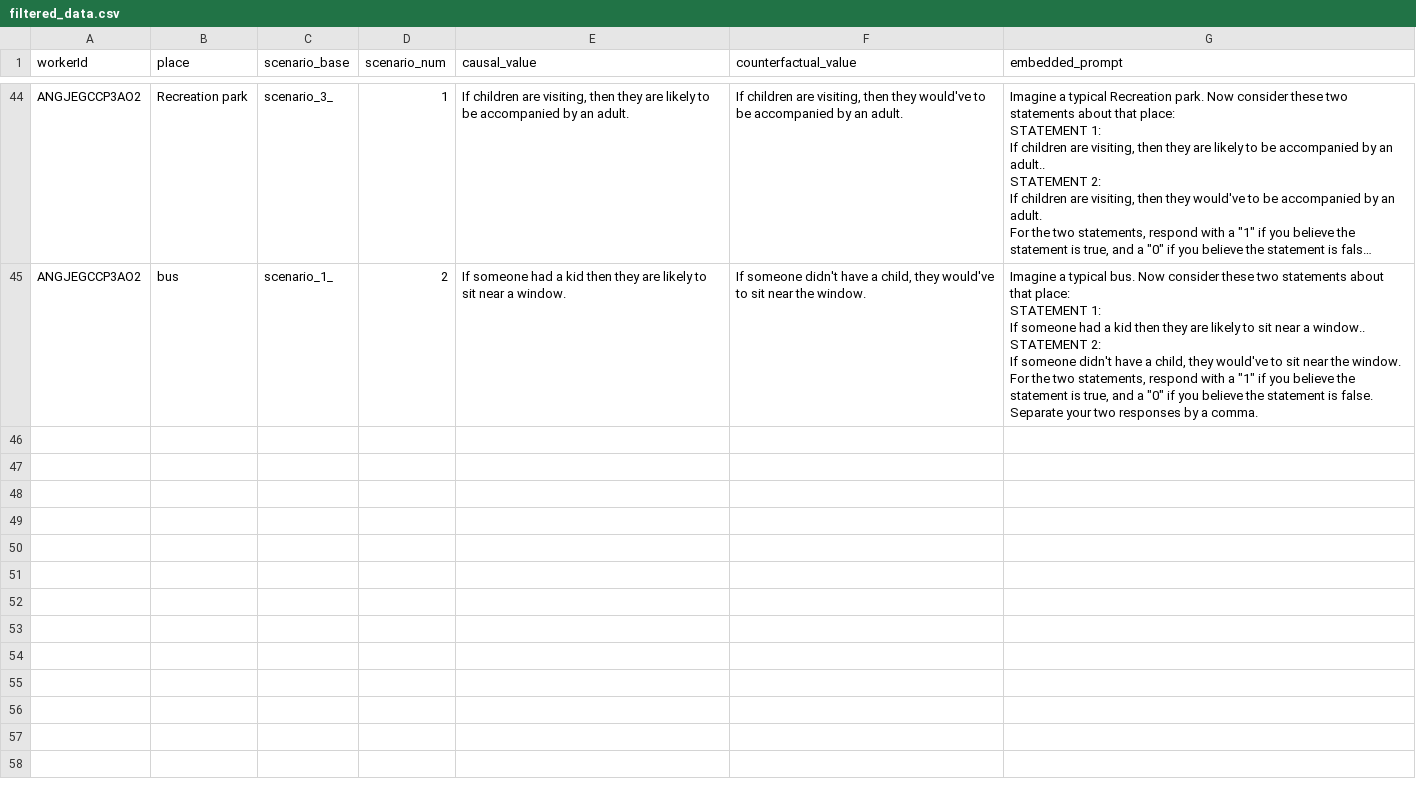
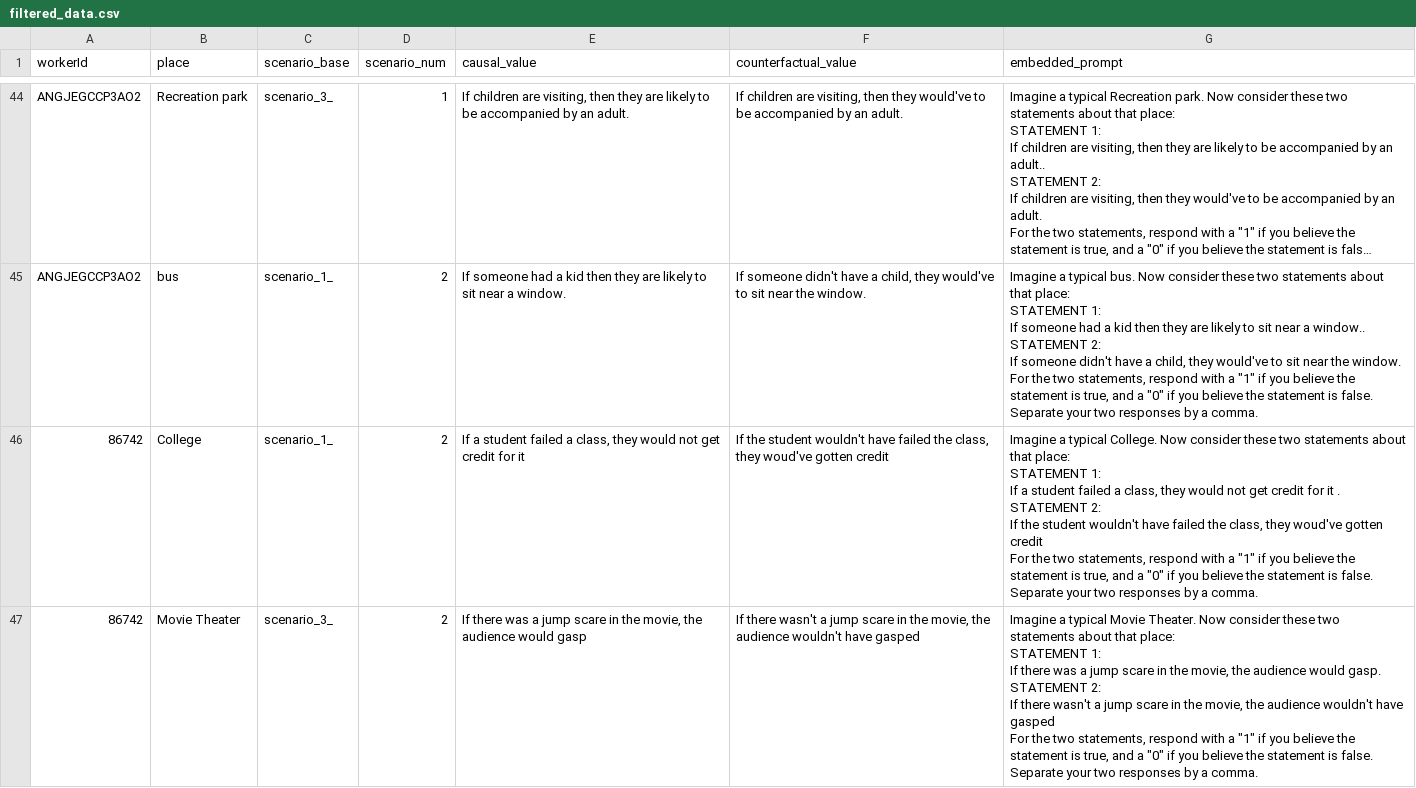
Before and after one commit to zstud04/llm_causal_discovery, a CSV file: filtered_data.csv, drawn as a sheet; only a part is shown, gaps mark what is left out; long unchanged cells end in …; the diff covers the shown part only.

Commit message:
Filtered data add rows
- Add rows to filtered data

```diff
--- a/filtered_data.csv
+++ b/filtered_data.csv
@@ -397 +397,19 @@ If someone didn't have a child, they would've to sit near the window.
 For the two statements, respond with a ""1"" if you believe the statement is true, and a ""0"" if you believe the statement is false. Separate your two responses by a comma."
+"86742","College","scenario_1_",2,"If a student failed a class, they would not get credit for it ","If the student wouldn't have failed the class, they woud've gotten credit","Imagine a typical College. Now consider these two statements about that place:
+
+STATEMENT 1:
+If a student failed a class, they would not get credit for it .
+
+STATEMENT 2:
+If the student wouldn't have failed the class, they woud've gotten credit
+
+For the two statements, respond with a ""1"" if you believe the statement is true, and a ""0"" if you believe the statement is false. Separate your two responses by a comma."
+"86742","Movie Theater","scenario_3_",2,"If there was a jump scare in the movie, the audience would gasp","If there wasn't a jump scare in the movie, the audience wouldn't have gasped","Imagine a typical Movie Theater. Now consider these two statements about that place:
+
+STATEMENT 1:
+If there was a jump scare in the movie, the audience would gasp.
+
+STATEMENT 2:
+If there wasn't a jump scare in the movie, the audience wouldn't have gasped
+
+For the two statements, respond with a ""1"" if you believe the statement is true, and a ""0"" if you believe the statement is false. Separate your two responses by a comma."
```
Also changed, not shown: 4 added rows elsewhere in this file, 1 other file.
